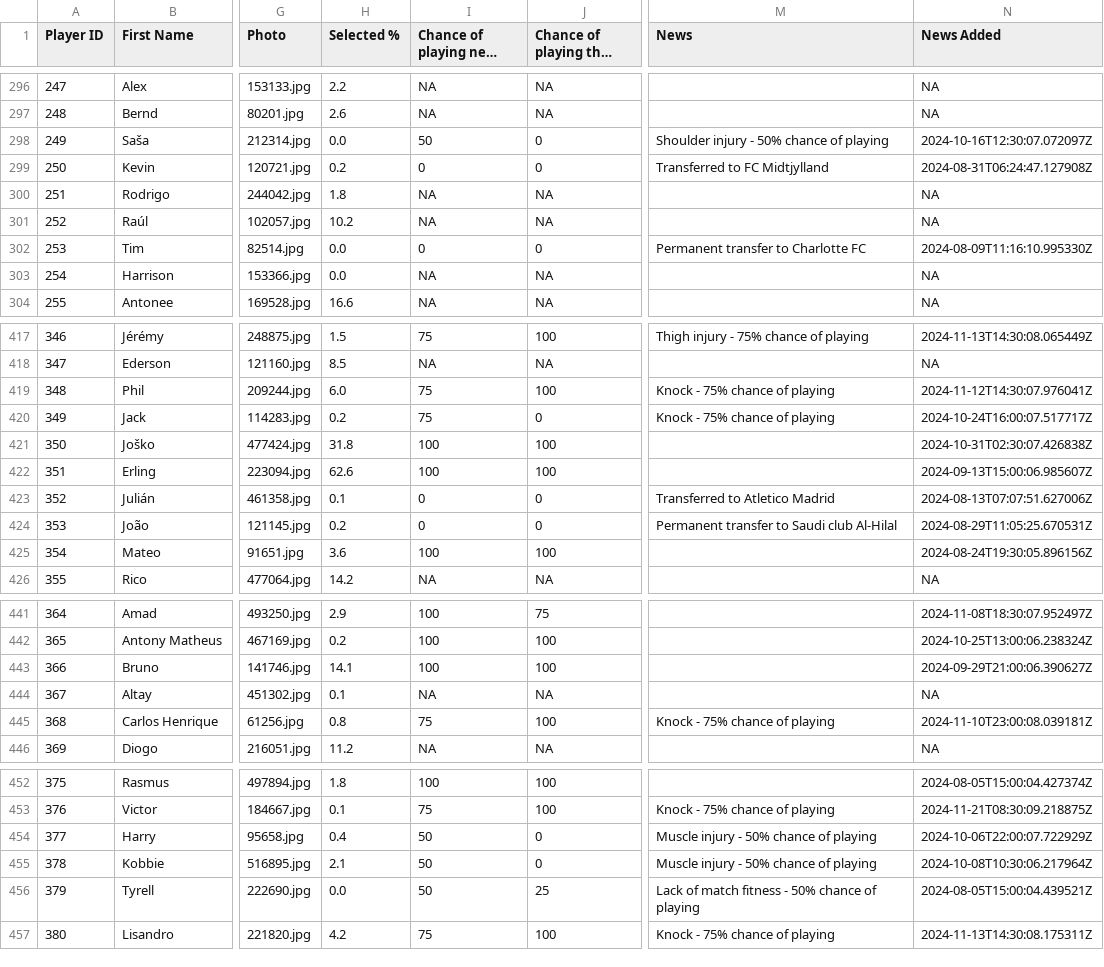
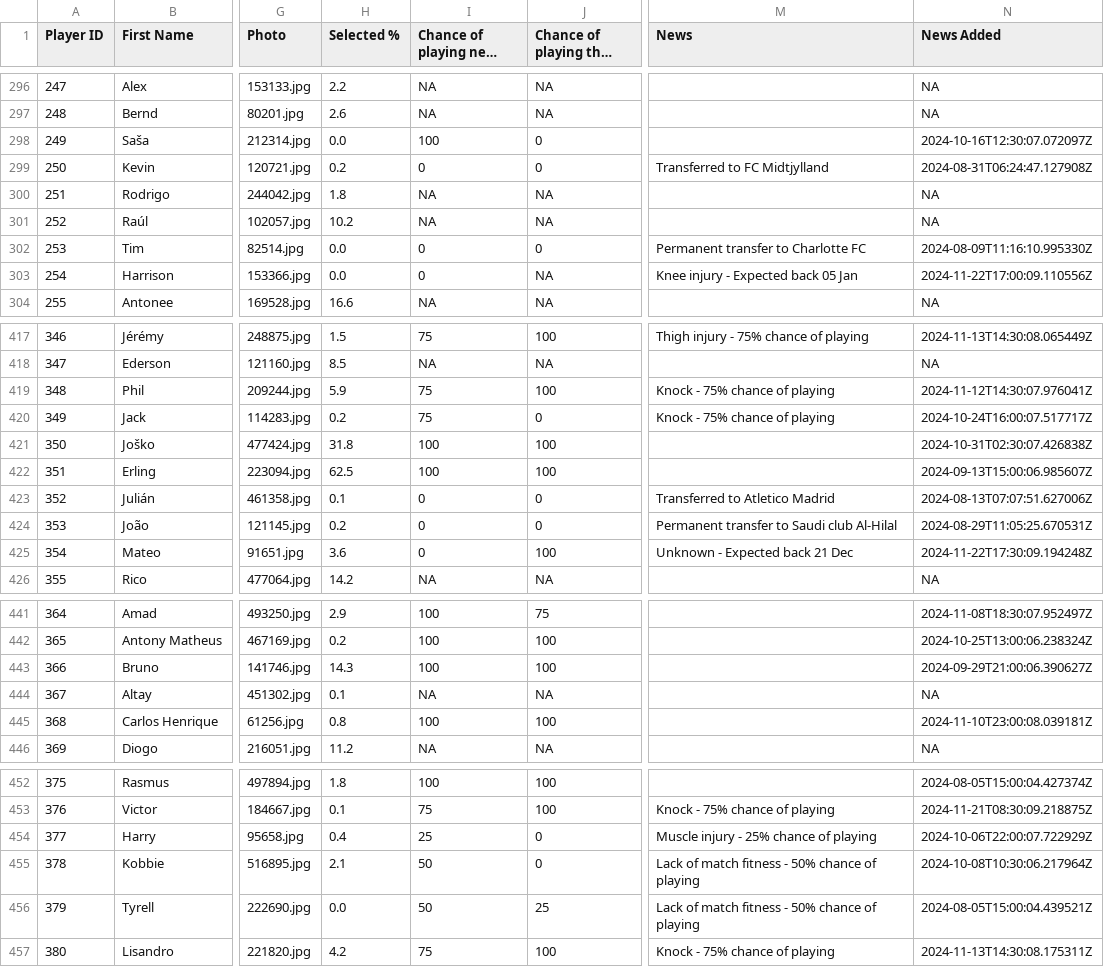
Before and after one commit to ARW4/FPL_Project, a CSV file: Player.csv, drawn as a sheet; only a part is shown, gaps mark what is left out; long unchanged cells end in …; the diff covers the shown part only; the diff names each change by its address in the sheet, - before the commit and + after, or states it on an @@ line.

```diff
--- a/Player.csv
+++ b/Player.csv
-I298 (Chance of playing next round): 50
+I298 (Chance of playing next round): 100
-M298 (News): Shoulder injury - 50% chance of playing
+M298 (News): (empty)
-I303 (Chance of playing next round): NA
+I303 (Chance of playing next round): 0
-M303 (News): (empty)
+M303 (News): Knee injury - Expected back 05 Jan
-N303 (News Added): NA
+N303 (News Added): 2024-11-22T17:00:09.110556Z
-H419 (Selected %): 6.0
+H419 (Selected %): 5.9
-H422 (Selected %): 62.6
+H422 (Selected %): 62.5
-I425 (Chance of playing next round): 100
+I425 (Chance of playing next round): 0
-M425 (News): (empty)
+M425 (News): Unknown - Expected back 21 Dec
-N425 (News Added): 2024-08-24T19:30:05.896156Z
+N425 (News Added): 2024-11-22T17:30:09.194248Z
-H443 (Selected %): 14.1
+H443 (Selected %): 14.3
-I445 (Chance of playing next round): 75
+I445 (Chance of playing next round): 100
-M445 (News): Knock - 75% chance of playing
+M445 (News): (empty)
-I454 (Chance of playing next round): 50
+I454 (Chance of playing next round): 25
-M454 (News): Muscle injury - 50% chance of playing
+M454 (News): Muscle injury - 25% chance of playing
-M455 (News): Muscle injury - 50% chance of playing
+M455 (News): Lack of match fitness - 50% chance of playing
```
Also changed, not shown: 75 edited cells elsewhere in this file.
